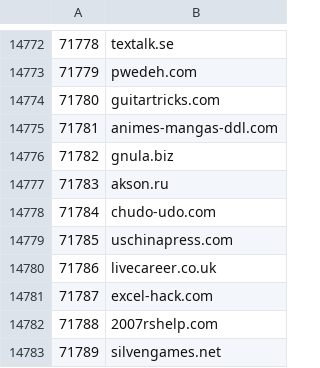
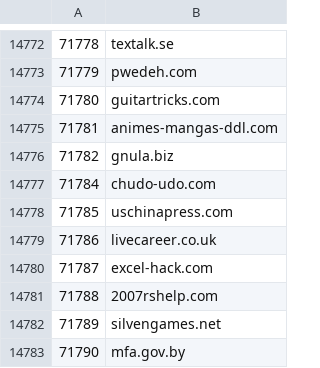
Before and after one commit to cnsuhao/SSOScraping, a CSV file: data/csv/57k-77k.csv, drawn as a sheet; only a part is shown, gaps mark what is left out; the shorter side is filled out with more unchanged rows.

```diff
--- a/data/csv/57k-77k.csv
+++ b/data/csv/57k-77k.csv
@@ -14776,3 +14776,2 @@
 71782,gnula.biz
-71783,akson.ru
 71784,chudo-udo.com
```
Also changed, not shown: data/csv/problems.csv.
